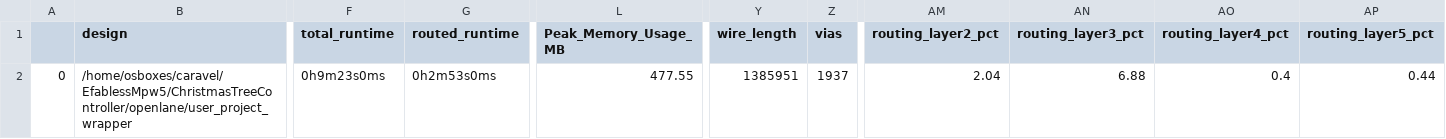
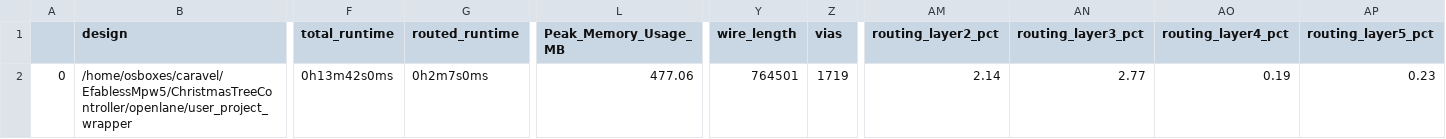
Before and after one commit to JulienOury/ChristmasTreeController, a CSV file: signoff/user_project_wrapper/final_summary_report.csv, drawn as a sheet; only a part is shown, gaps mark what is left out; the diff names each change by its address in the sheet, - before the commit and + after, or states it on an @@ line.

```diff
--- a/signoff/user_project_wrapper/final_summary_report.csv
+++ b/signoff/user_project_wrapper/final_summary_report.csv
-F2 (total_runtime): 0h9m23s0ms
+F2 (total_runtime): 0h13m42s0ms
-G2 (routed_runtime): 0h2m53s0ms
+G2 (routed_runtime): 0h2m7s0ms
-L2 (Peak_Memory_Usage_MB): 477.55
+L2 (Peak_Memory_Usage_MB): 477.06
-Y2 (wire_length): 1385951
+Y2 (wire_length): 764501
-Z2 (vias): 1937
+Z2 (vias): 1719
-AM2 (routing_layer2_pct): 2.04
+AM2 (routing_layer2_pct): 2.14
-AN2 (routing_layer3_pct): 6.88
+AN2 (routing_layer3_pct): 2.77
-AO2 (routing_layer4_pct): 0.4
+AO2 (routing_layer4_pct): 0.19
-AP2 (routing_layer5_pct): 0.44
+AP2 (routing_layer5_pct): 0.23
```
Also changed, not shown: signoff/user_proj_example/final_summary_report.csv, 45 other files.
